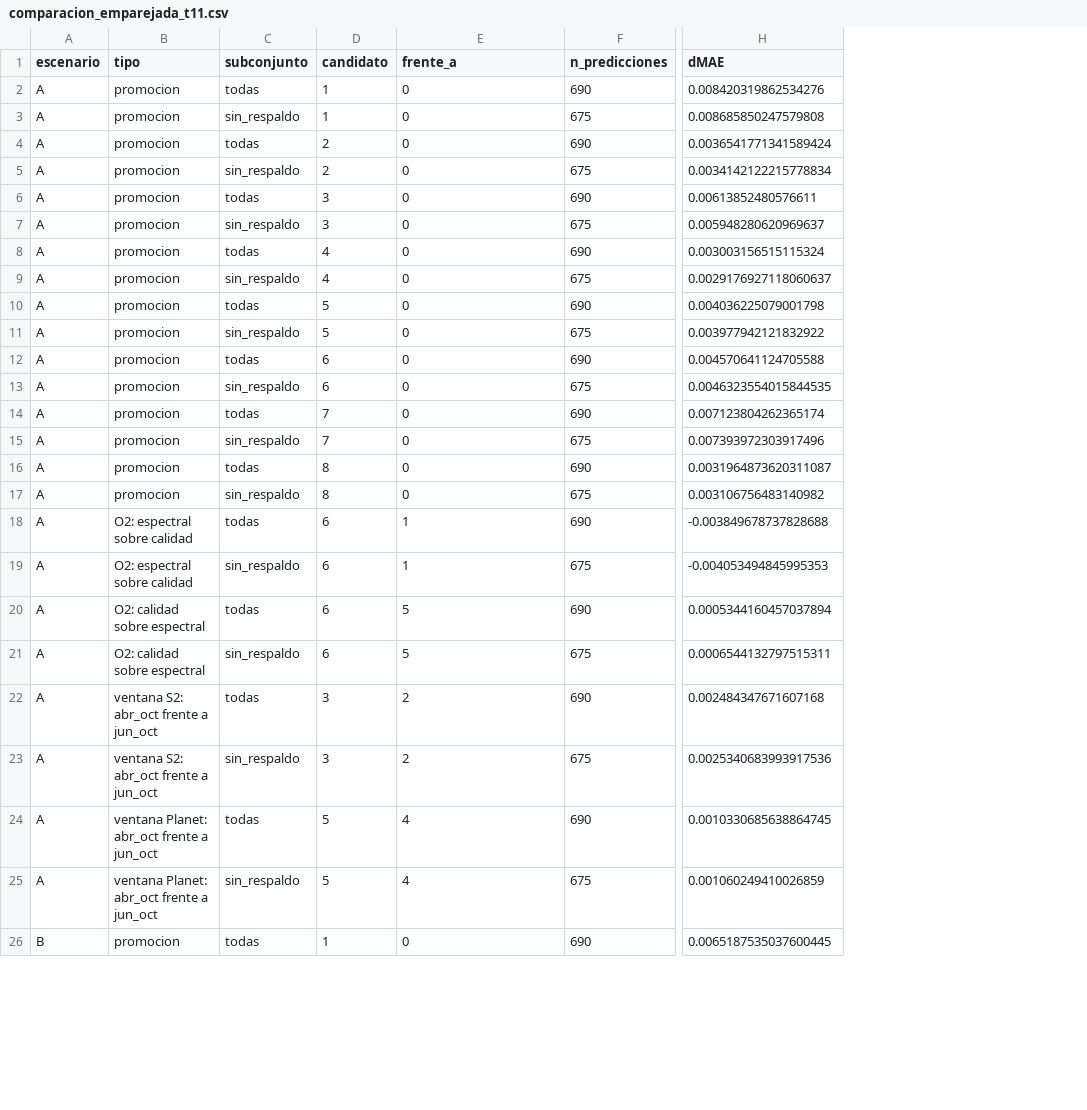
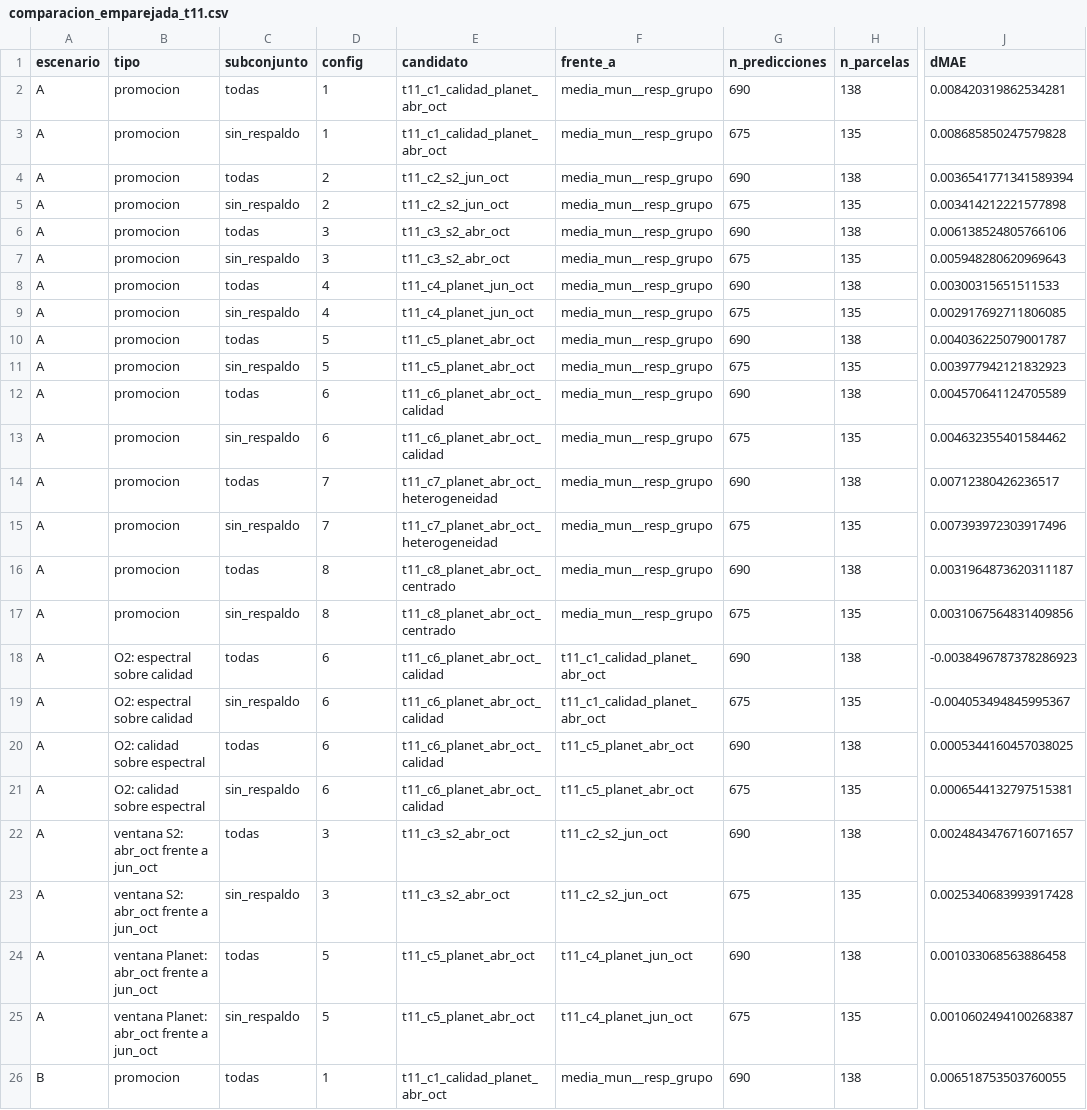
Before and after one commit to danielalira20/AgroCebada-2026, a CSV file: registro/t11/comparacion_emparejada_t11.csv, drawn as a sheet; only a part is shown, gaps mark what is left out; addresses are those after the commit; the diff covers the shown part only; the diff names each change by its address in the sheet, - before the commit and + after, or states it on an @@ line.

Commit message:
T11-v2.1: resultados (predicciones idénticas a v2; comparación por parcela y desgloses por repetición)

```diff
--- a/registro/t11/comparacion_emparejada_t11.csv
+++ b/registro/t11/comparacion_emparejada_t11.csv
+column E (candidato), rows 2-26: t11_c1_calidad_planet_abr_oct | t11_c1_calidad_planet_abr_oct | t11_c2_s2_jun_oct | t11_c2_s2_jun_oct | t11_c3_s2_abr_oct | t11_c3_s2_abr_oct | t11_c4_planet_jun_oct | t11_c4_planet_jun_oct | t11_c5_planet_abr_oct | t11_c5_planet_abr_oct | t11_c6_planet_abr_oct_calidad | t11_c6_planet_abr_oct_calidad | t11_c7_planet_abr_oct_heterogeneidad | t11_c7_planet_abr_oct_heterogeneidad | t11_c8_planet_abr_oct_centrado | t11_c8_planet_abr_oct_centrado | t11_c6_planet_abr_oct_calidad | t11_c6_planet_abr_oct_calidad | t11_c6_planet_abr_oct_calidad | t11_c6_planet_abr_oct_calidad | t11_c3_s2_abr_oct | t11_c3_s2_abr_oct | t11_c5_planet_abr_oct | t11_c5_planet_abr_oct | t11_c1_calidad_planet_abr_oct
+column H (n_parcelas), rows 2-26: 138 | 135 | 138 | 135 | 138 | 135 | 138 | 135 | 138 | 135 | 138 | 135 | 138 | 135 | 138 | 135 | 138 | 135 | 138 | 135 | 138 | 135 | 138 | 135 | 138
-D1: candidato
+D1: config
-F2:F17 (frente_a): 0
+F2:F17 (frente_a): media_mun__resp_grupo
-J2 (dMAE): 0.008420319862534276
+J2 (dMAE): 0.008420319862534281
-J3 (dMAE): 0.008685850247579808
+J3 (dMAE): 0.008685850247579828
-J4 (dMAE): 0.0036541771341589424
+J4 (dMAE): 0.0036541771341589394
-J5 (dMAE): 0.0034142122215778834
+J5 (dMAE): 0.003414212221577898
-J6 (dMAE): 0.00613852480576611
+J6 (dMAE): 0.006138524805766106
-J7 (dMAE): 0.005948280620969637
+J7 (dMAE): 0.005948280620969643
-J8 (dMAE): 0.003003156515115324
+J8 (dMAE): 0.00300315651511533
-J9 (dMAE): 0.0029176927118060637
+J9 (dMAE): 0.002917692711806085
-J10 (dMAE): 0.004036225079001798
+J10 (dMAE): 0.004036225079001787
-J11 (dMAE): 0.003977942121832922
+J11 (dMAE): 0.003977942121832923
-J12 (dMAE): 0.004570641124705588
+J12 (dMAE): 0.004570641124705589
-J13 (dMAE): 0.0046323554015844535
+J13 (dMAE): 0.004632355401584462
-J14 (dMAE): 0.007123804262365174
+J14 (dMAE): 0.00712380426236517
-J16 (dMAE): 0.0031964873620311087
+J16 (dMAE): 0.0031964873620311187
-J17 (dMAE): 0.003106756483140982
+J17 (dMAE): 0.0031067564831409856
-F18:F19 (frente_a): 1
+F18:F19 (frente_a): t11_c1_calidad_planet_abr_oct
-J18 (dMAE): -0.003849678737828688
+J18 (dMAE): -0.0038496787378286923
-J19 (dMAE): -0.004053494845995353
+J19 (dMAE): -0.004053494845995367
-F20:F21 (frente_a): 5
+F20:F21 (frente_a): t11_c5_planet_abr_oct
-J20 (dMAE): 0.0005344160457037894
+J20 (dMAE): 0.0005344160457038025
-J21 (dMAE): 0.0006544132797515311
+J21 (dMAE): 0.0006544132797515381
-F22:F23 (frente_a): 2
+F22:F23 (frente_a): t11_c2_s2_jun_oct
-J22 (dMAE): 0.002484347671607168
+J22 (dMAE): 0.0024843476716071657
-J23 (dMAE): 0.0025340683993917536
+J23 (dMAE): 0.0025340683993917428
-F24:F25 (frente_a): 4
+F24:F25 (frente_a): t11_c4_planet_jun_oct
-J24 (dMAE): 0.0010330685638864745
+J24 (dMAE): 0.001033068563886458
-J25 (dMAE): 0.001060249410026859
+J25 (dMAE): 0.0010602494100268387
-F26 (frente_a): 0
+F26 (frente_a): media_mun__resp_grupo
-J26 (dMAE): 0.0065187535037600445
+J26 (dMAE): 0.006518753503760055
```
Also changed, not shown: 46 edited cells elsewhere in this file, registro/t11/metricas_t11.csv, registro/t11/sensibilidad_sin_alerta_t11.csv, 2 other files.
